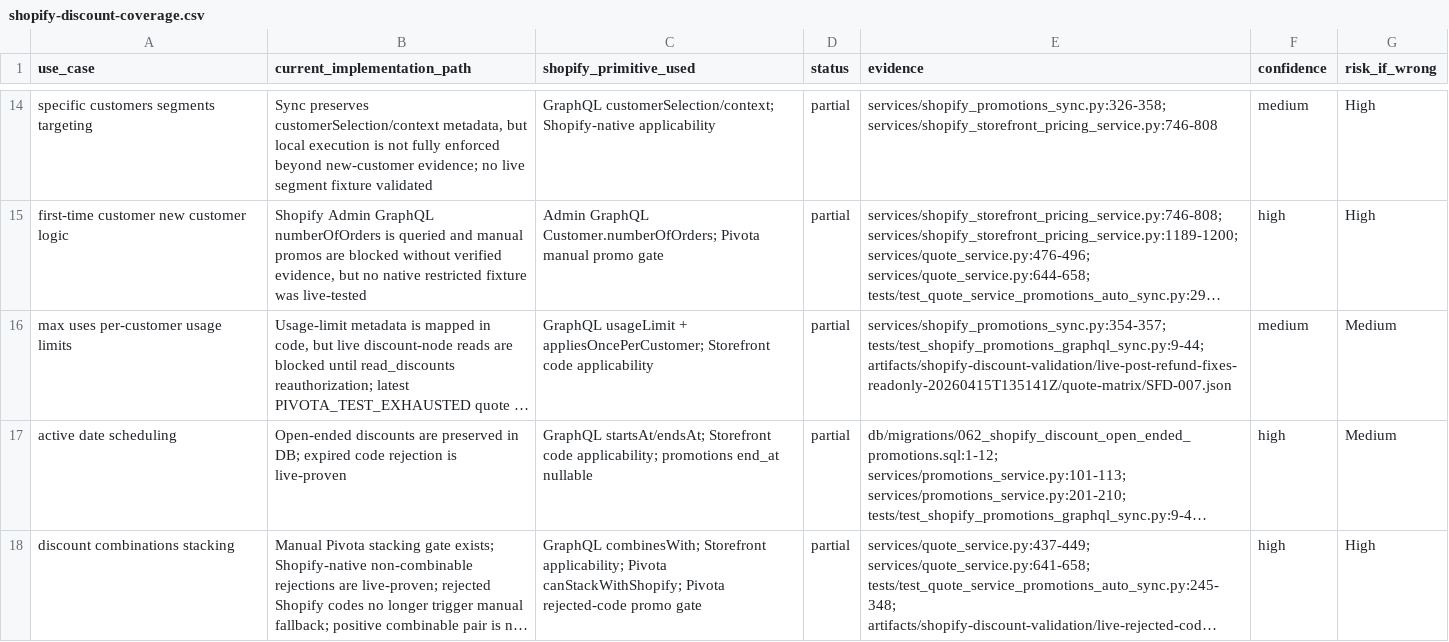
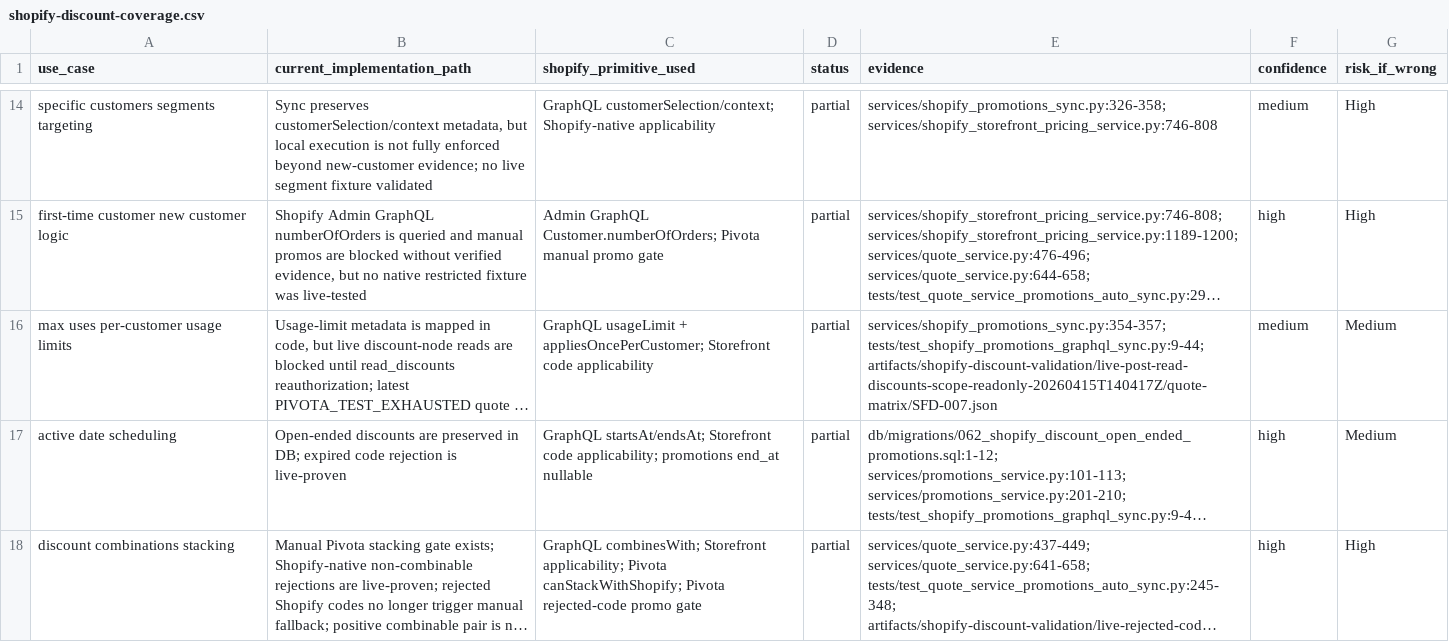
Before and after one commit to pengxu9-rgb/pivota-backend, a CSV file: docs/shopify-discount-coverage.csv, drawn as a sheet; only a part is shown, gaps mark what is left out; long unchanged cells end in …; the diff covers the shown part only; the diff names each change by its address in the sheet, - before the commit and + after, or states it on an @@ line.

Commit message:
Update Shopify discount validation evidence refs

```diff
--- a/docs/shopify-discount-coverage.csv
+++ b/docs/shopify-discount-coverage.csv
-E16 (evidence): services/shopify_promotions_sync.py:354-357; tests/test_shopify_promotions_graphql_sync.py:9-44; artifacts/shopify-discount-validation/live-post-refund-fixes-readonly-20260415T135141Z/quote-matrix/SFD-007.json
+E16 (evidence): services/shopify_promotions_sync.py:354-357; tests/test_shopify_promotions_graphql_sync.py:9-44; artifacts/shopify-discount-validation/live-post-read-discounts-scope-readonly-20260415T140417Z/quote-matrix/SFD-007.json
```
Also changed, not shown: 1 edited cell elsewhere in this file, docs/shopify-discount-test-matrix.csv, 1 other file.
